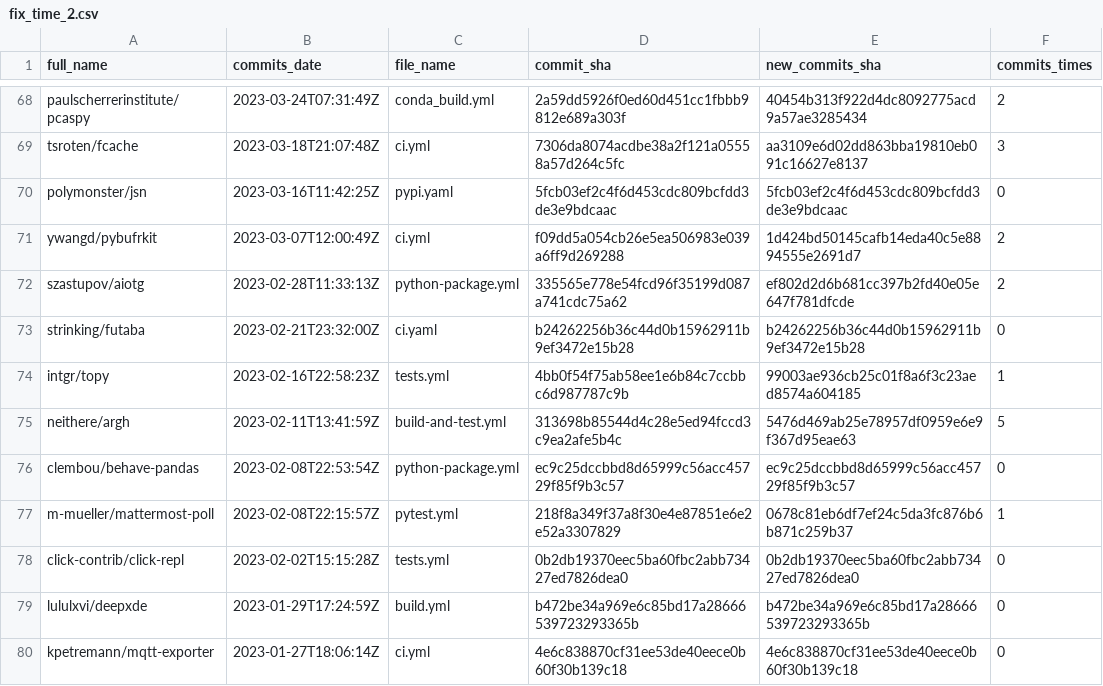
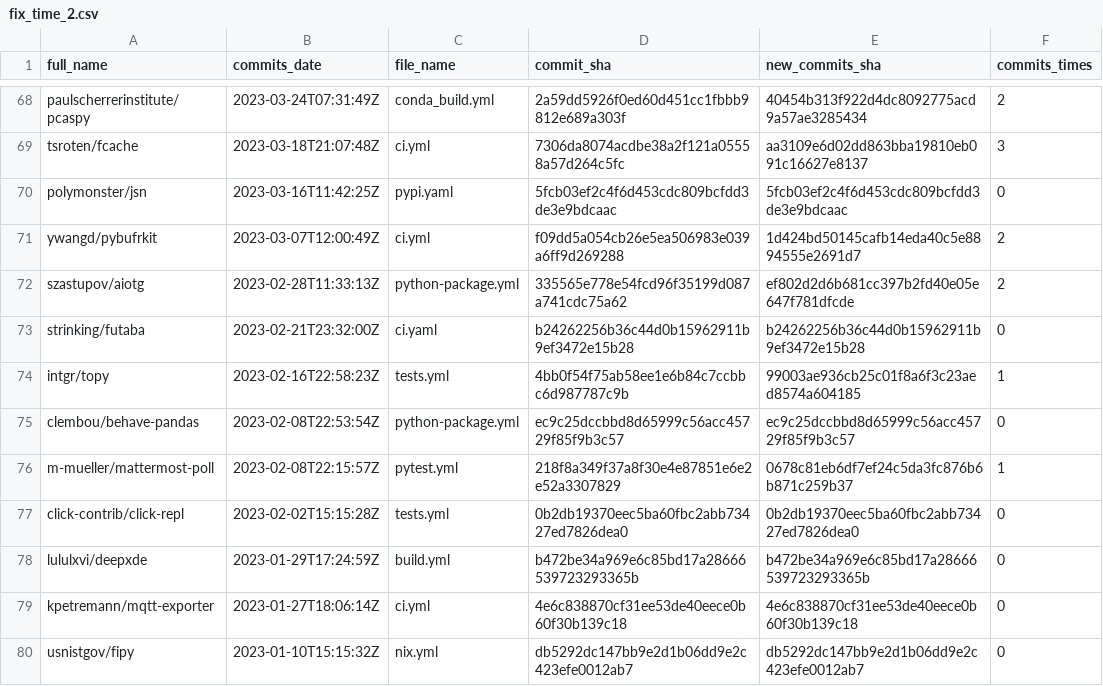
Before and after one commit to Tufuwu/project, a CSV file: repositories/fix_time_2.csv, drawn as a sheet; only a part is shown, gaps mark what is left out; the shorter side is filled out with more unchanged rows; the diff names each change by its address in the sheet, - before the commit and + after, or states it on an @@ line.

```diff
--- a/repositories/fix_time_2.csv
+++ b/repositories/fix_time_2.csv
-row 75: neithere/argh | 2023-02-11T13:41:59Z | build-and-test.yml | 313698b85544d4c28e5ed94fccd3c9ea2afe5b4c | 5476d469ab25e78957df0959e6e9f367d95eae63 | 5
```
